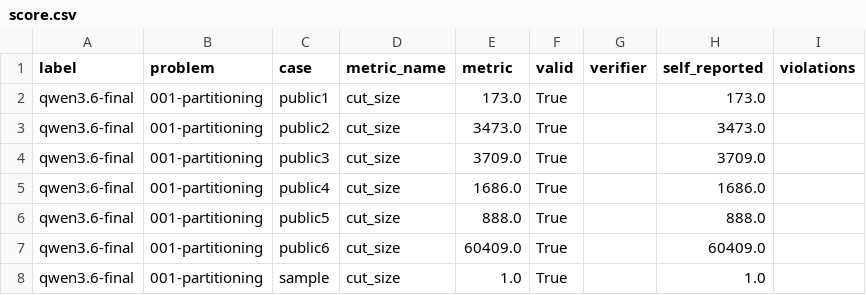
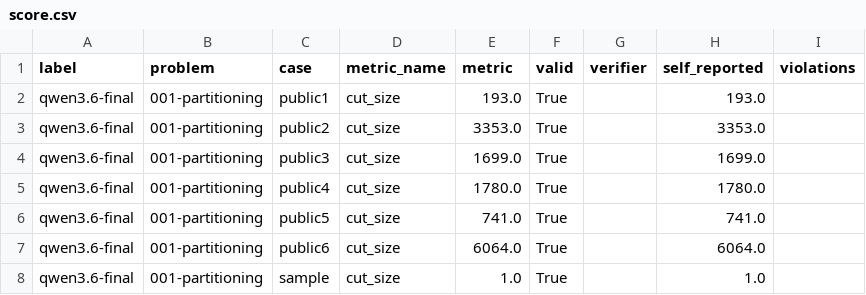
Before and after one commit to Rakson0209/spec-kit-vlsi-pd, a CSV file: problems/001-partitioning/experiments/qwen3.6-27b-autoround/score.csv, drawn as a sheet.

```diff
--- a/problems/001-partitioning/experiments/qwen3.6-27b-autoround/score.csv
+++ b/problems/001-partitioning/experiments/qwen3.6-27b-autoround/score.csv
@@ -1,8 +1,8 @@
 label,problem,case,metric_name,metric,valid,verifier,self_reported,violations
-qwen3.6-final,001-partitioning,public1,cut_size,173.0,True,,173.0,
-qwen3.6-final,001-partitioning,public2,cut_size,3473.0,True,,3473.0,
-qwen3.6-final,001-partitioning,public3,cut_size,3709.0,True,,3709.0,
-qwen3.6-final,001-partitioning,public4,cut_size,1686.0,True,,1686.0,
-qwen3.6-final,001-partitioning,public5,cut_size,888.0,True,,888.0,
-qwen3.6-final,001-partitioning,public6,cut_size,60409.0,True,,60409.0,
+qwen3.6-final,001-partitioning,public1,cut_size,193.0,True,,193.0,
+qwen3.6-final,001-partitioning,public2,cut_size,3353.0,True,,3353.0,
+qwen3.6-final,001-partitioning,public3,cut_size,1699.0,True,,1699.0,
+qwen3.6-final,001-partitioning,public4,cut_size,1780.0,True,,1780.0,
+qwen3.6-final,001-partitioning,public5,cut_size,741.0,True,,741.0,
+qwen3.6-final,001-partitioning,public6,cut_size,6064.0,True,,6064.0,
 qwen3.6-final,001-partitioning,sample,cut_size,1.0,True,,1.0,
```
Also changed, not shown: 13 other files.
